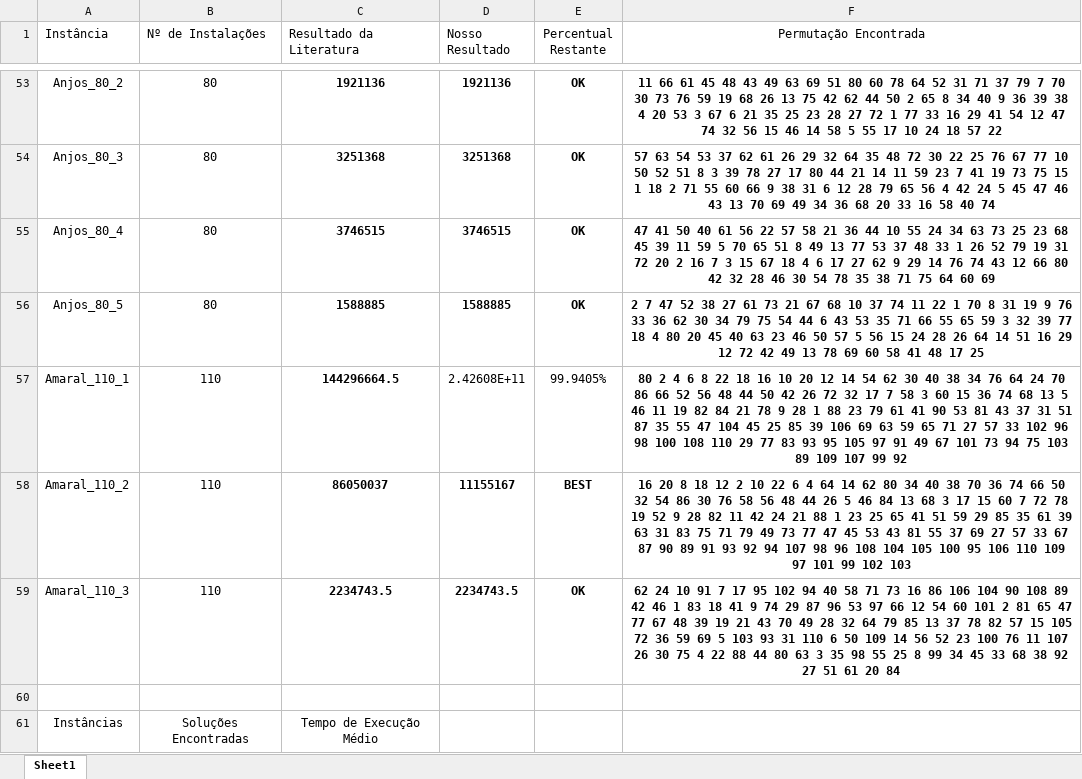
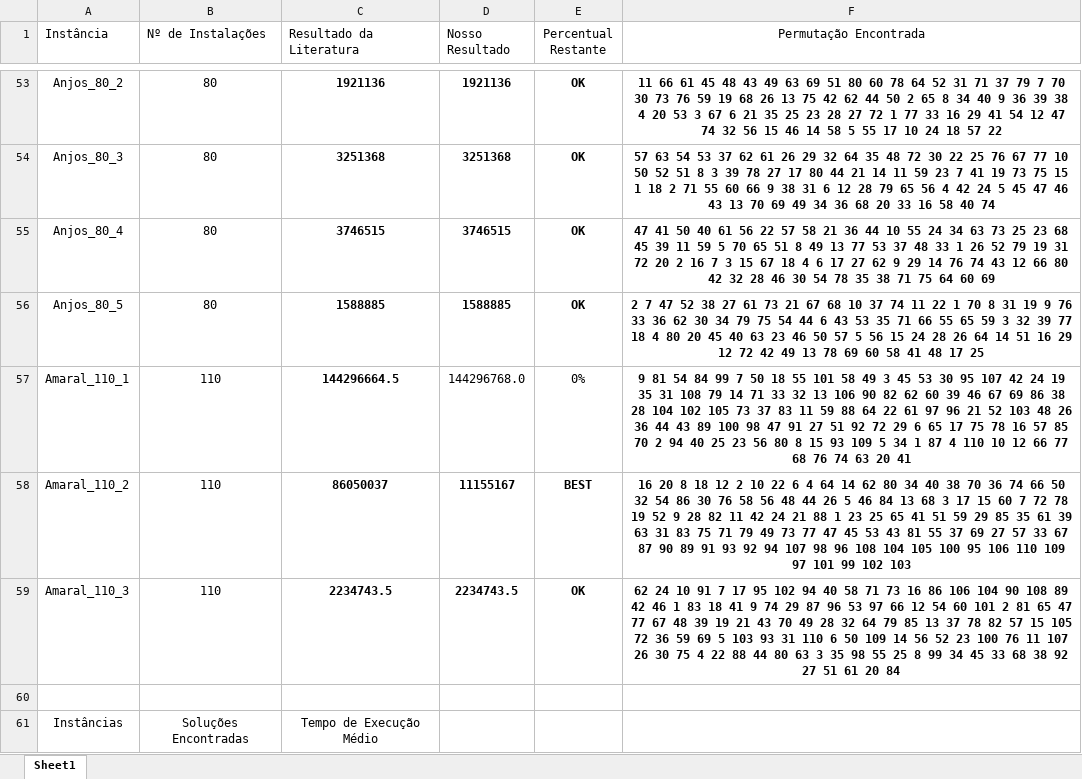
Before and after one commit to DarthPellegrini/SRFLP, an Excel workbook: Resultados.xlsm, sheet Sheet1, drawn as a sheet; only a part is shown, gaps mark what is left out; values as stored, in another font and other column widths than the file's, no borders; the diff names each change by its address in the sheet, - before the commit and + after, or states it on an @@ line.

```diff
--- a/Resultados.xlsm (sheet Sheet1)
+++ b/Resultados.xlsm (sheet Sheet1)
-D57 (Nosso Resultado): 2.42608E+11
+D57 (Nosso Resultado): 144296768.0
-E57 (Percentual Restante): 99.9405%
+E57 (Percentual Restante): 0%
-F57 (Permutação Encontrada): 80 2 4 6 8 22 18 16 10 20 12 14 54 62 30 40 38 34 76 64 24 70 86 66 52 56 48 44 50 42 26 72 32 17 7 58 3 60 15 36 74 68 13 5 46 11 19 82 84 21 78 9 28 1 88 23 79 61 41 90 53 81 43 37 31 51 87 35 55 47 104 45 25 85 39 106 69 63 59 65 71 27 57 33 102 96 98 100 108 110 29 77 83 93 95 105 97 91 49 67 101 73 94 75 103 89 109 107 99 92
+F57 (Permutação Encontrada): 9 81 54 84 99 7 50 18 55 101 58 49 3 45 53 30 95 107 42 24 19 35 31 108 79 14 71 33 32 13 106 90 82 62 60 39 46 67 69 86 38 28 104 102 105 73 37 83 11 59 88 64 22 61 97 96 21 52 103 48 26 36 44 43 89 100 98 47 91 27 51 92 72 29 6 65 17 75 78 16 57 85 70 2 94 40 25 23 56 80 8 15 93 109 5 34 1 87 4 110 10 12 66 77 68 76 74 63 20 41
```
Also changed, not shown: 2 other files.
